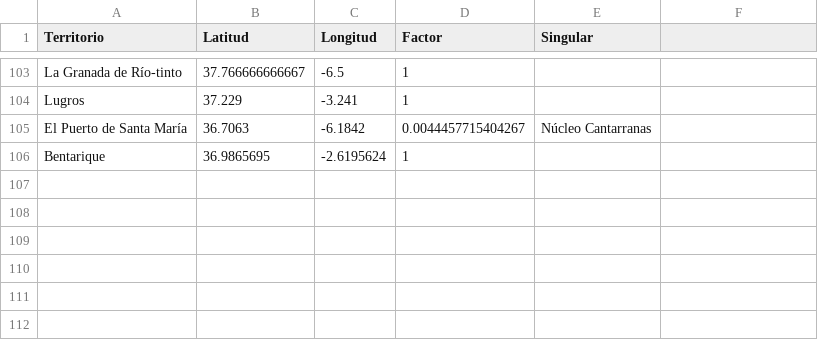
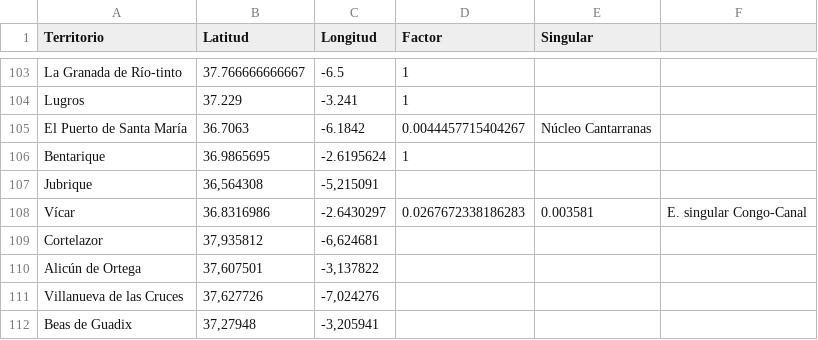
Before and after one commit to jarconett/adjfcia1fase, a CSV file: Territorios.csv, drawn as a sheet; only a part is shown, gaps mark what is left out.

Commit message:
Add new territories to Territorios.csv

```diff
--- a/Territorios.csv
+++ b/Territorios.csv
@@ -106 +106,7 @@ El Puerto de Santa María;36.7063;-6.1842;0.0044457715404267;Núcleo Cantarranas
 Bentarique;36.9865695;-2.6195624;1;
+Jubrique;36,564308;-5,215091;
+Vícar;36.8316986;-2.6430297;0.0267672338186283;0.003581;E. singular Congo-Canal
+Cortelazor;37,935812;-6,624681;
+Alicún de Ortega;37,607501;-3,137822;
+Villanueva de las Cruces;37,627726;-7,024276;
+Beas de Guadix;37,27948;-3,205941
```
